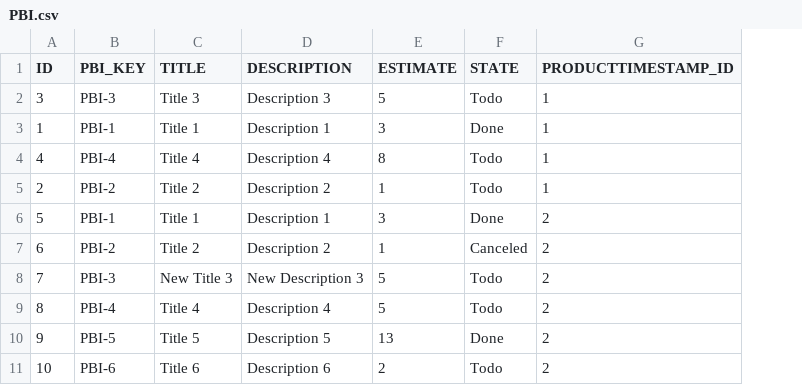
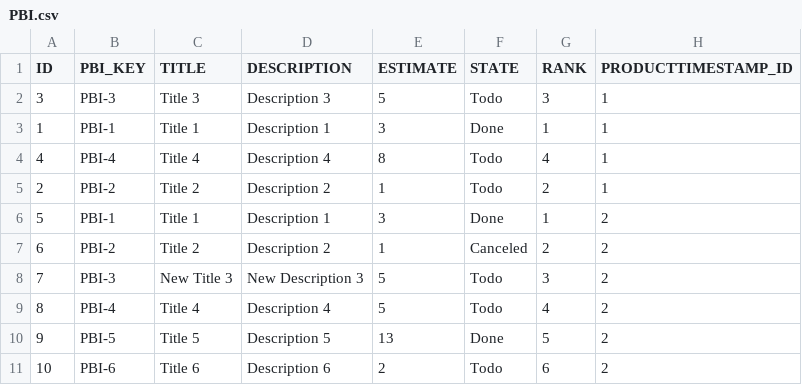
Before and after one commit to FrankBeeh/PBLTimeline, a CSV file: src/main/resources/config/liquibase/PBI.csv, drawn as a sheet; the diff names each change by its address in the sheet, - before the commit and + after, or states it on an @@ line.

Commit message:
Show rank and compute accumulated estimate for ProductBacklogItems.

```diff
--- a/src/main/resources/config/liquibase/PBI.csv
+++ b/src/main/resources/config/liquibase/PBI.csv
+column G (RANK), rows 2-11: 3 | 1 | 4 | 2 | 1 | 2 | 3 | 4 | 5 | 6
```
Also changed, not shown: 17 other files.
